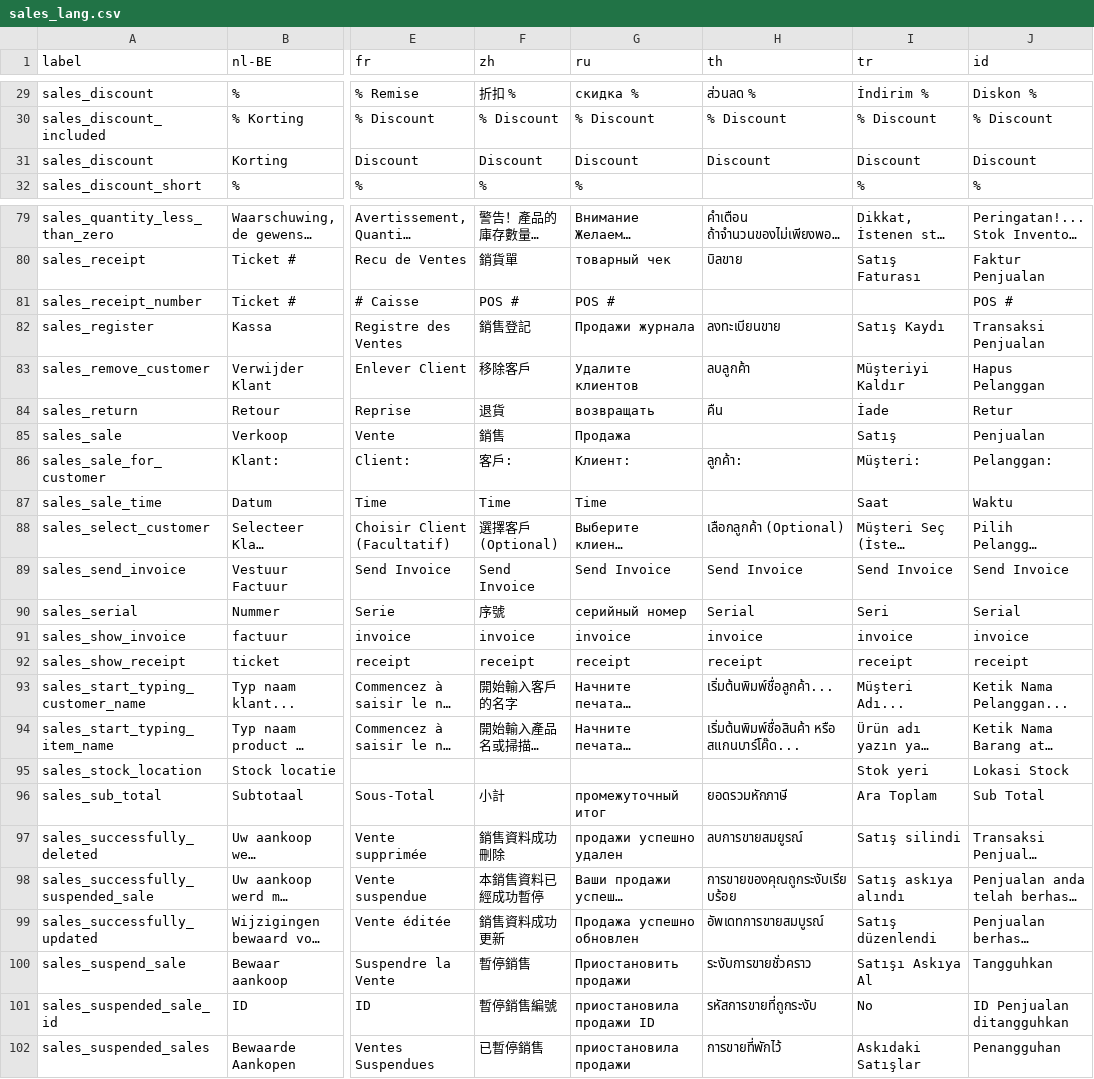
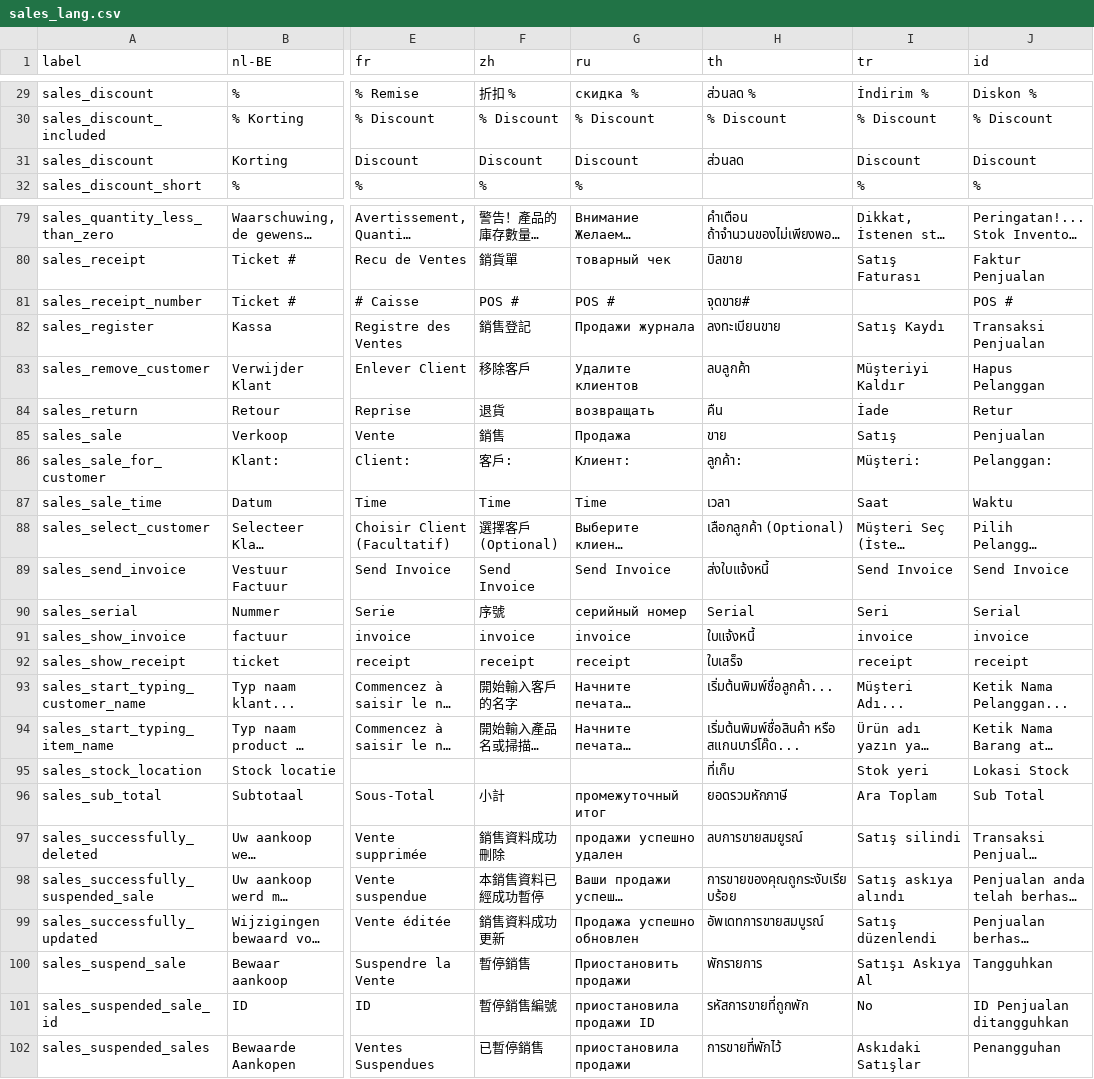
Before and after one commit to opensourcepos/opensourcepos, a CSV file: translations/sales_lang.csv, drawn as a sheet; only a part is shown, gaps mark what is left out; long unchanged cells end in …; the diff covers the shown part only; the diff names each change by its address in the sheet, - before the commit and + after, or states it on an @@ line.

```diff
--- a/translations/sales_lang.csv
+++ b/translations/sales_lang.csv
-H31 (th): Discount
+H31 (th): ส่วนลด
-H81 (th): (empty)
+H81 (th): จุดขาย#
-H85 (th): (empty)
+H85 (th): ขาย
-H87 (th): (empty)
+H87 (th): เวลา
-H89 (th): Send Invoice
+H89 (th): ส่งใบแจ้งหนี้
-H91 (th): invoice
+H91 (th): ใบแจ้งหนี้
-H92 (th): receipt
+H92 (th): ใบเสร็จ
-H95 (th): (empty)
+H95 (th): ที่เก็บ
-H100 (th): ระงับการขายชั่วคราว
+H100 (th): พักรายการ
-H101 (th): รหัสการขายที่ถูกระงับ
+H101 (th): รหัสการขายที่ถูกพัก
```
Also changed, not shown: 13 edited cells elsewhere in this file.
